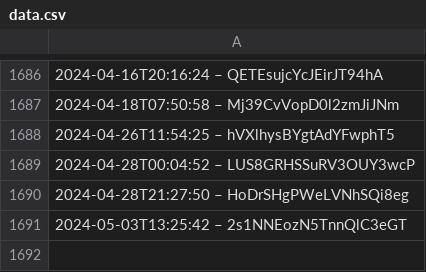
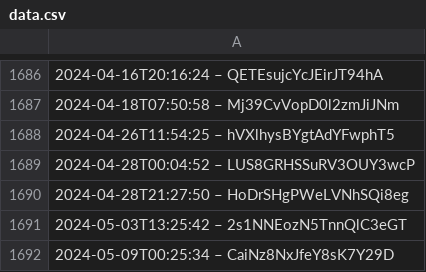
Before and after one commit to slunfuedrac/arbitrage-bot, a CSV file: data.csv, drawn as a sheet; only a part is shown, gaps mark what is left out; the diff names each change by its address in the sheet, - before the commit and + after, or states it on an @@ line.

```diff
--- a/data.csv
+++ b/data.csv
+row 1692: 2024-05-09T00:25:34 – CaiNz8NxJfeY8sK7Y29D
```
